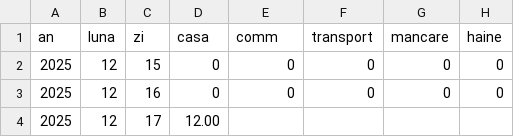
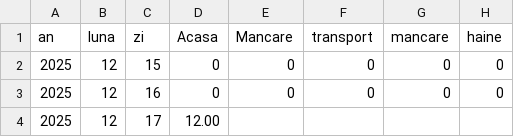
Before and after one commit to raulhorga/cheltuieli, a CSV file: cheltuieli.csv, drawn as a sheet; only a part is shown; the diff names each change by its address in the sheet, - before the commit and + after, or states it on an @@ line.

Commit message:
Fix header capitalization in cheltuieli.csv

```diff
--- a/cheltuieli.csv
+++ b/cheltuieli.csv
-D1: casa
+D1: Acasa
-E1: comm
+E1: Mancare
```
